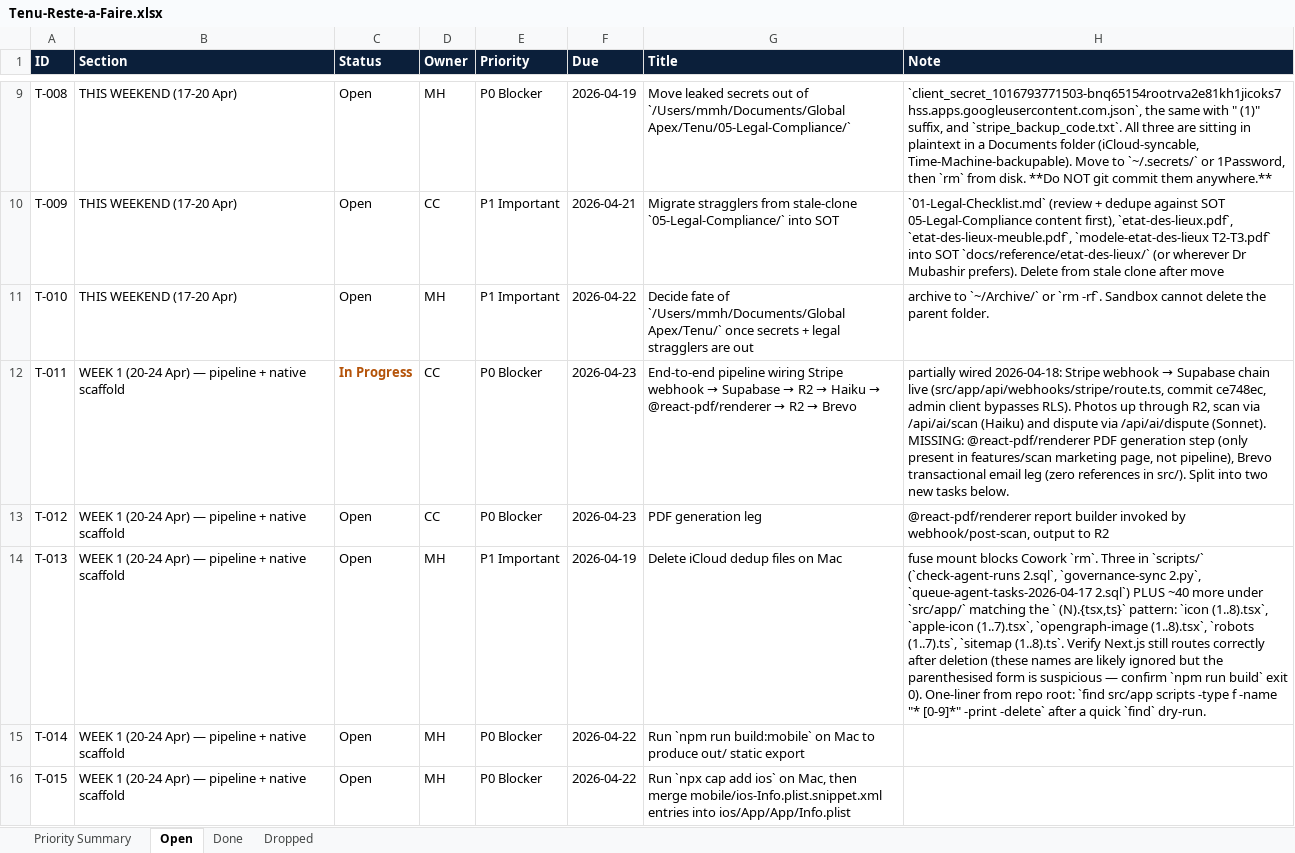
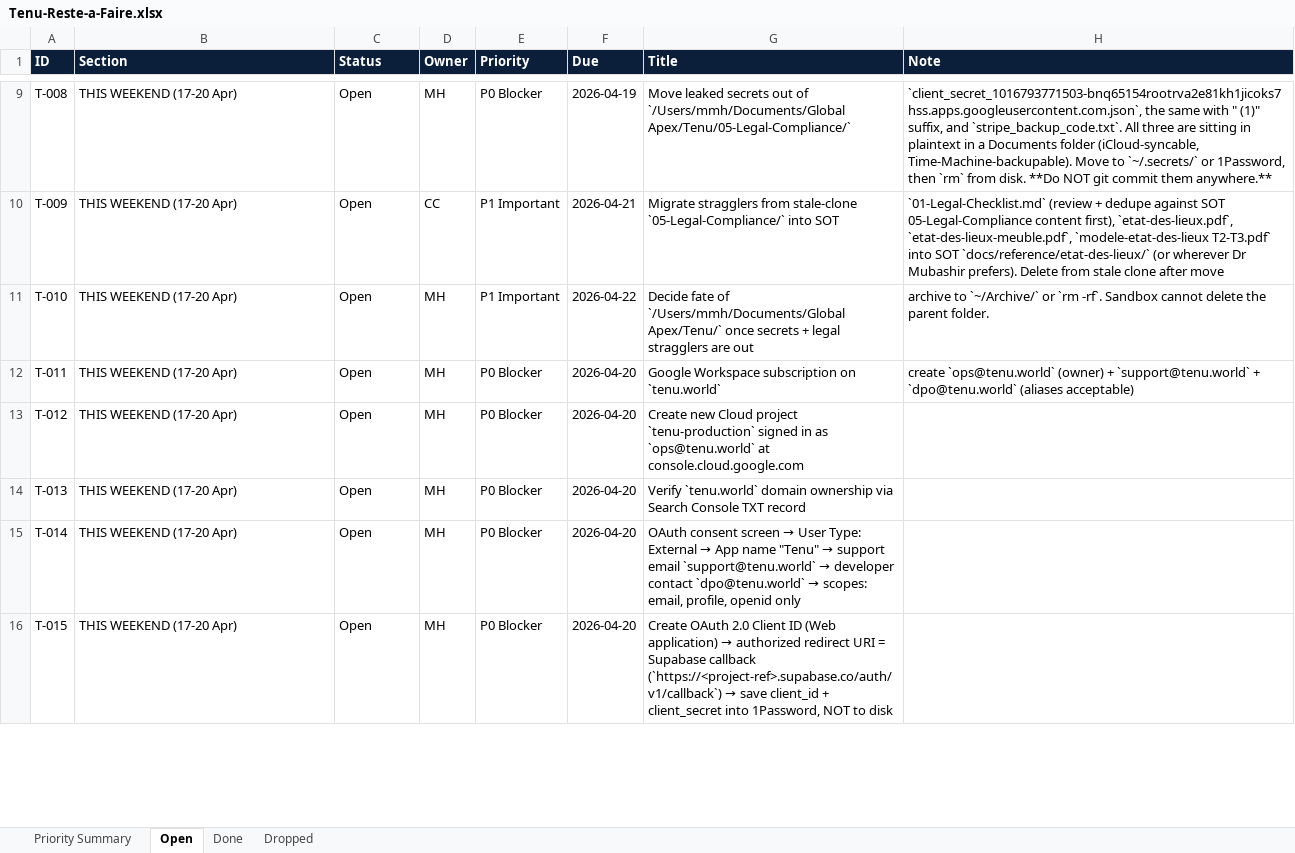
Before and after one commit to malikmubashir/tenu-world, an Excel workbook: Tenu-Reste-a-Faire.xlsx, sheet Open, drawn as a sheet; only a part is shown, gaps mark what is left out; values as stored, in another font and other column widths than the file's, no borders; the diff covers the shown part only; the diff names each change by its address in the sheet, - before the commit and + after, or states it on an @@ line.

```diff
--- a/Tenu-Reste-a-Faire.xlsx (sheet Open)
+++ b/Tenu-Reste-a-Faire.xlsx (sheet Open)
-B12:B16 (Section): WEEK 1 (20-24 Apr) — pipeline + native scaffold
+B12:B16 (Section): THIS WEEKEND (17-20 Apr)
-C12 (Status): In Progress
+C12 (Status): Open
@@ C12 bold: on → off, text colour: #B45309 → black @@
-D12:D13 (Owner): CC
+D12:D13 (Owner): MH
-F12:F13 (Due): 2026-04-23
+F12:F13 (Due): 2026-04-20
@@ G12 (Title): End-to-end pipeline wiring Stripe webhook → Supabase → R2 → Haiku → @react-pdf/renderer → R2 → Brevo → Google Workspace subscription on `tenu.world` @@
@@ H12 (Note): partially wired 2026-04-18: Stripe webhook → Supabase chain live (src/app/api/webhooks/stripe/route.ts, commit ce748ec, admin client bypasses RLS). Photos up through R2, scan via /api/ai/scan (Haiku) and dispute via /api/ai/dispute (Sonnet). MISSING: @react-pdf/renderer PDF generation step (only present in features/scan marketing page, not pipeline), Brevo transactional email leg (zero references in src/). Split into two new tasks below. → create `ops@tenu.world` (owner) + `support@tenu.world` + `dpo@tenu.world` (aliases acceptable) @@
-G13 (Title): PDF generation leg
+G13 (Title): Create new Cloud project `tenu-production` signed in as `ops@tenu.world` at console.cloud.google.com
-H13 (Note): @react-pdf/renderer report builder invoked by webhook/post-scan, output to R2
+H13 (Note): (empty)
-E14 (Priority): P1 Important
+E14 (Priority): P0 Blocker
-F14 (Due): 2026-04-19
+F14 (Due): 2026-04-20
-G14 (Title): Delete iCloud dedup files on Mac
+G14 (Title): Verify `tenu.world` domain ownership via Search Console TXT record
-H14 (Note): fuse mount blocks Cowork `rm`. Three in `scripts/` (`check-agent-runs 2.sql`, `governance-sync 2.py`, `queue-agent-tasks-2026-04-17 2.sql`) PLUS ~40 more under `src/app/` matching the ` (N).{tsx,ts}` pattern: `icon (1..8).tsx`, `apple-icon (1..7).tsx`, `opengraph-image (1..8).tsx`, `robots (1..7).ts`, `sitemap (1..8).ts`. Verify Next.js still routes correctly after deletion (these names are likely ignored but the parenthesised form is suspicious — confirm `npm run build` exit 0). One-liner from repo root: `find src/app scripts -type f -name "* [0-9]*" -print -delete` after a quick `find` dry-run.
+H14 (Note): (empty)
-F15:F16 (Due): 2026-04-22
+F15:F16 (Due): 2026-04-20
@@ G15 (Title): Run `npm run build:mobile` on Mac to produce out/ static export → OAuth consent screen → User Type: External → App name "Tenu" → support email `support@tenu.world` → developer contact `dpo@tenu.world` → scopes: email, profile, openid only @@
@@ G16 (Title): Run `npx cap add ios` on Mac, then merge mobile/ios-Info.plist.snippet.xml entries into ios/App/App/Info.plist → Create OAuth 2.0 Client ID (Web application) → authorized redirect URI = Supabase callback (`https://<project-ref>.supabase.co/auth/v1/callback`) → save client_id + client_secret into 1Password, NOT to disk @@
```
Also changed, not shown: 17 added rows, 123 edited cells and cell formats elsewhere in this sheet, sheet Priority Summary, 2 other files.
